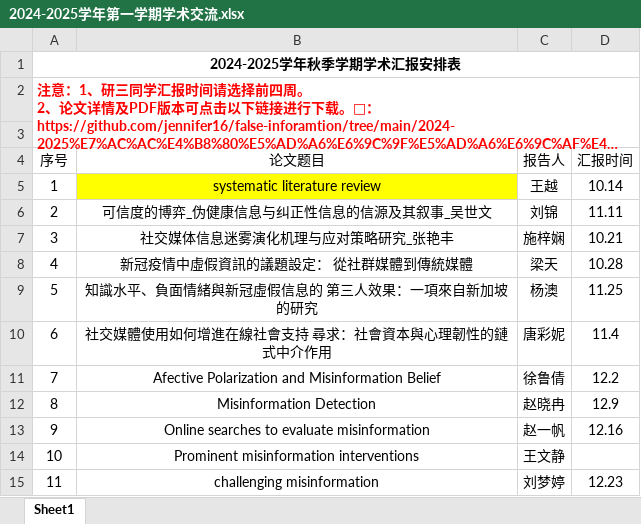
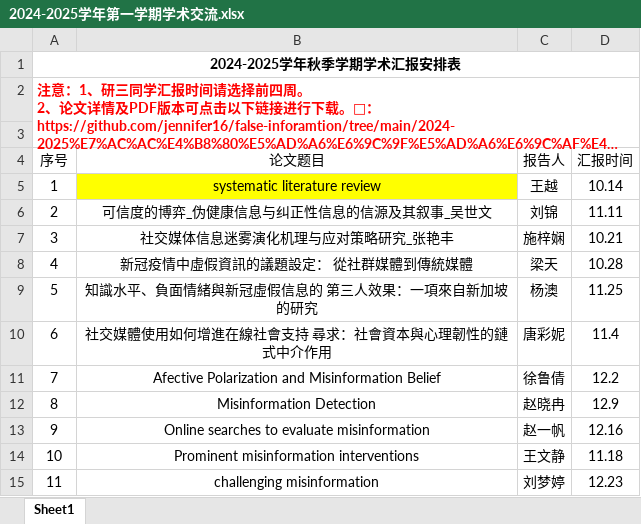
Before and after one commit to jennifer16/false-inforamtion, an Excel workbook: 1. 论文阅读/2.组内交流/2024-2025第一学期学术交流/2024-2025学年第一学期学术交流.xlsx, sheet Sheet1, drawn as a sheet; long unchanged cells end in …; values as stored, in another font and other column widths than the file's, no borders; the diff names each change by its address in the sheet, - before the commit and + after, or states it on an @@ line.

```diff
--- a/1. 论文阅读/2.组内交流/2024-2025第一学期学术交流/2024-2025学年第一学期学术交流.xlsx (sheet Sheet1)
+++ b/1. 论文阅读/2.组内交流/2024-2025第一学期学术交流/2024-2025学年第一学期学术交流.xlsx (sheet Sheet1)
-D14 (汇报时间): (empty)
+D14 (汇报时间): 11.18
```
Also changed, not shown: 2 other files.
